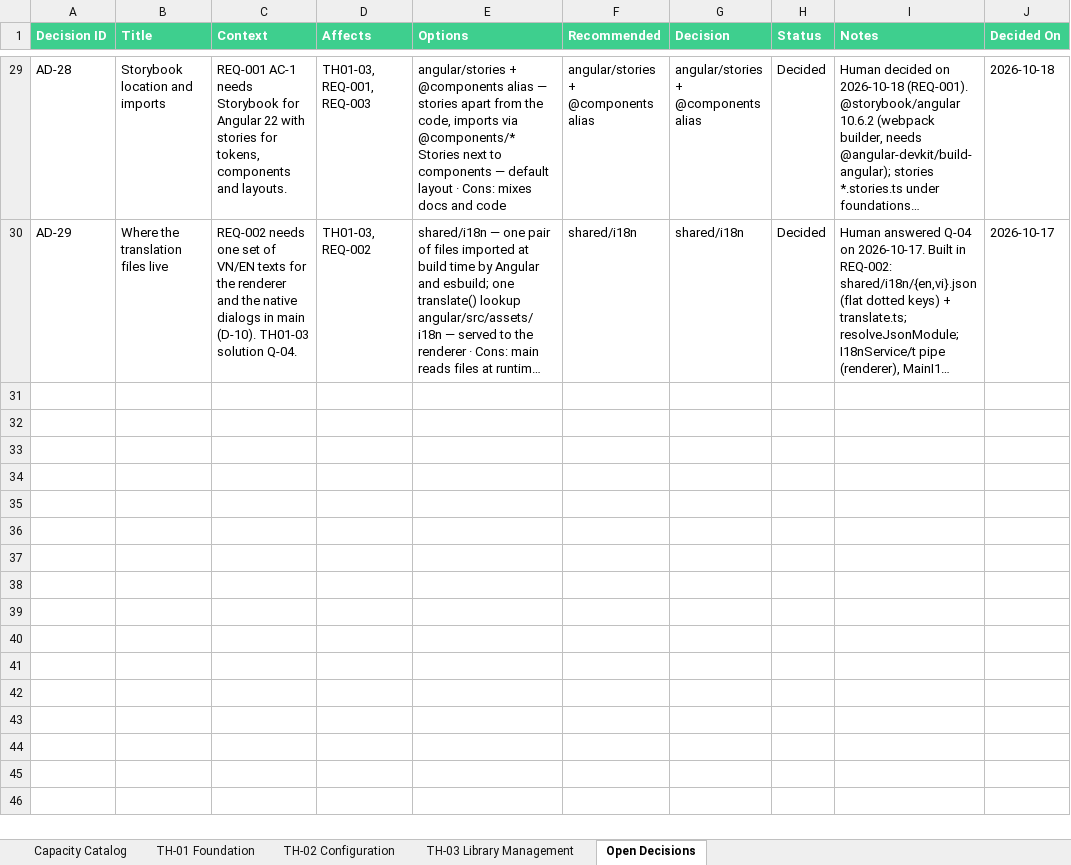
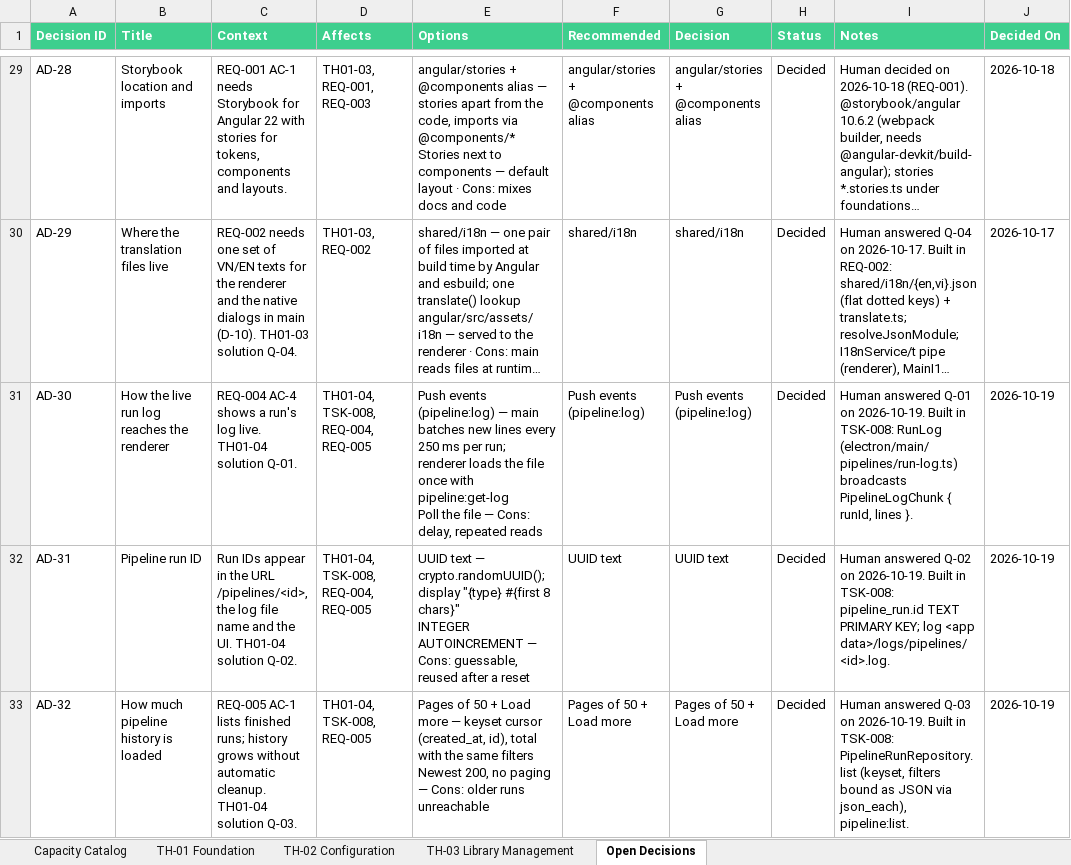
Before and after one commit to datntdev0/projects.dreamer-studio, an Excel workbook: _docs/0.requirements-analysis.xlsx, sheet Open Decisions, drawn as a sheet; only a part is shown, gaps mark what is left out; long unchanged cells end in …; values as stored, in another font and other column widths than the file's, no borders; ↵ is a line break in a cell; the diff names each change by its address in the sheet, - before the commit and + after, or states it on an @@ line.

```diff
--- a/_docs/0.requirements-analysis.xlsx (sheet Open Decisions)
+++ b/_docs/0.requirements-analysis.xlsx (sheet Open Decisions)
+row 31: AD-30 | How the live run log reaches the renderer | REQ-004 AC-4 shows a run's log live. TH01-04 solution Q-01. | TH01-04, TSK-008, REQ-004, REQ-005 | Push events (pipeline:log) — main batches new lines every 250 ms per run; renderer loads the file once with pipeline:get-log ↵ Poll the file — Cons: delay, repeated reads | Push events (pipeline:log) | Push events (pipeline:log) | Decided | Human answered Q-01 on 2026-10-19. Built in TSK-008: RunLog (electron/main/pipelines/run-log.ts) broadcasts PipelineLogChunk { runId, lines }. | 2026-10-19
+row 32: AD-31 | Pipeline run ID | Run IDs appear in the URL /pipelines/<id>, the log file name and the UI. TH01-04 solution Q-02. | TH01-04, TSK-008, REQ-004, REQ-005 | UUID text — crypto.randomUUID(); display "{type} #{first 8 chars}" ↵ INTEGER AUTOINCREMENT — Cons: guessable, reused after a reset | UUID text | UUID text | Decided | Human answered Q-02 on 2026-10-19. Built in TSK-008: pipeline_run.id TEXT PRIMARY KEY; log <app data>/logs/pipelines/<id>.log. | 2026-10-19
+row 33: AD-32 | How much pipeline history is loaded | REQ-005 AC-1 lists finished runs; history grows without automatic cleanup. TH01-04 solution Q-03. | TH01-04, TSK-008, REQ-005 | Pages of 50 + Load more — keyset cursor (created_at, id), total with the same filters ↵ Newest 200, no paging — Cons: older runs unreachable | Pages of 50 + Load more | Pages of 50 + Load more | Decided | Human answered Q-03 on 2026-10-19. Built in TSK-008: PipelineRunRepository.list (keyset, filters bound as JSON via json_each), pipeline:list. | 2026-10-19
```
Also changed, not shown: sheet TH-01 Foundation, 22 other files.
